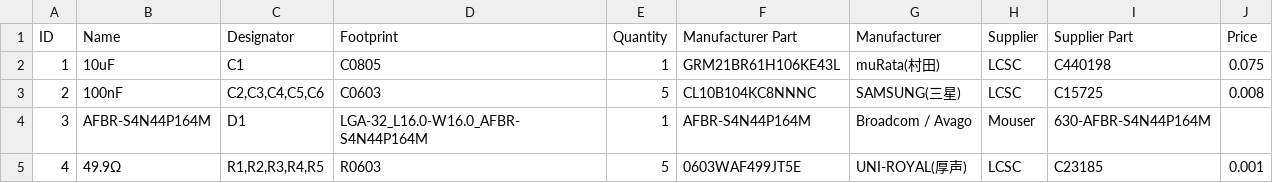
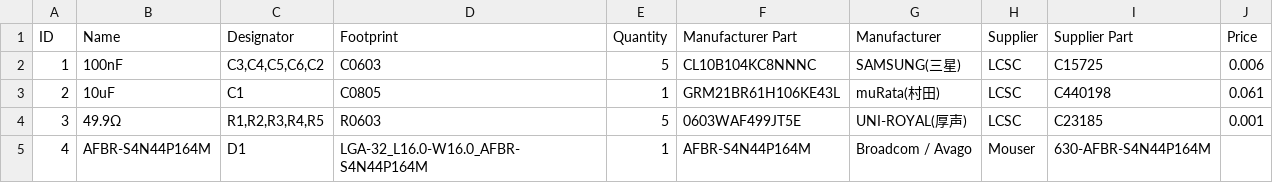
Before and after one commit to OpenGammaProject/AFBR-SiPM-Array-Board, a CSV file: hardware/BOM.csv, drawn as a sheet.

```diff
--- a/hardware/BOM.csv
+++ b/hardware/BOM.csv
@@ -1,5 +1,5 @@
 ID;Name;Designator;Footprint;Quantity;Manufacturer Part;Manufacturer;Supplier;Supplier Part;Price
-1;10uF;C1;C0805;1;GRM21BR61H106KE43L;muRata(村田);LCSC;C440198;0.075
-2;100nF;C2,C3,C4,C5,C6;C0603;5;CL10B104KC8NNNC;SAMSUNG(三星);LCSC;C15725;0.008
-3;AFBR-S4N44P164M;D1;LGA-32_L16.0-W16.0_AFBR-S4N44P164M;1;AFBR-S4N44P164M;Broadcom / Avago;Mouser;630-AFBR-S4N44P164M;
-4;49.9Ω;R1,R2,R3,R4,R5;R0603;5;0603WAF499JT5E;UNI-ROYAL(厚声);LCSC;C23185;0.001
+1;100nF;C3,C4,C5,C6,C2;C0603;5;CL10B104KC8NNNC;SAMSUNG(三星);LCSC;C15725;0.006
+2;10uF;C1;C0805;1;GRM21BR61H106KE43L;muRata(村田);LCSC;C440198;0.061
+3;49.9Ω;R1,R2,R3,R4,R5;R0603;5;0603WAF499JT5E;UNI-ROYAL(厚声);LCSC;C23185;0.001
+4;AFBR-S4N44P164M;D1;LGA-32_L16.0-W16.0_AFBR-S4N44P164M;1;AFBR-S4N44P164M;Broadcom / Avago;Mouser;630-AFBR-S4N44P164M;
```
Also changed, not shown: hardware/PickAndPlace_PCB.csv, 12 other files.
